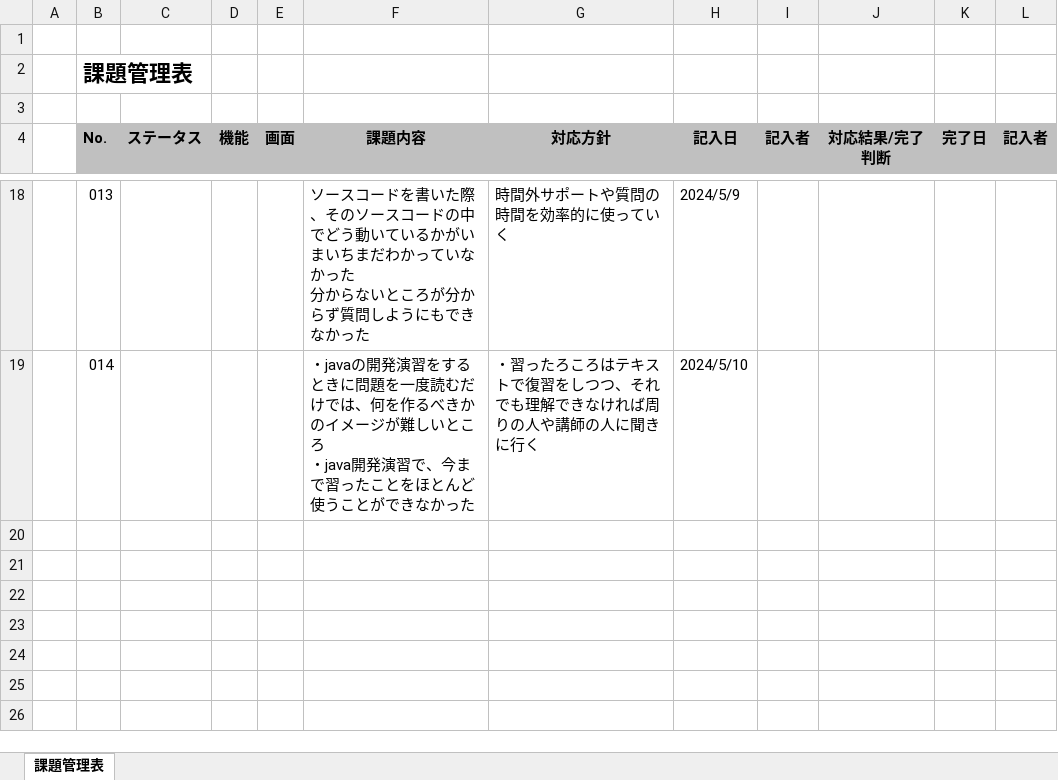
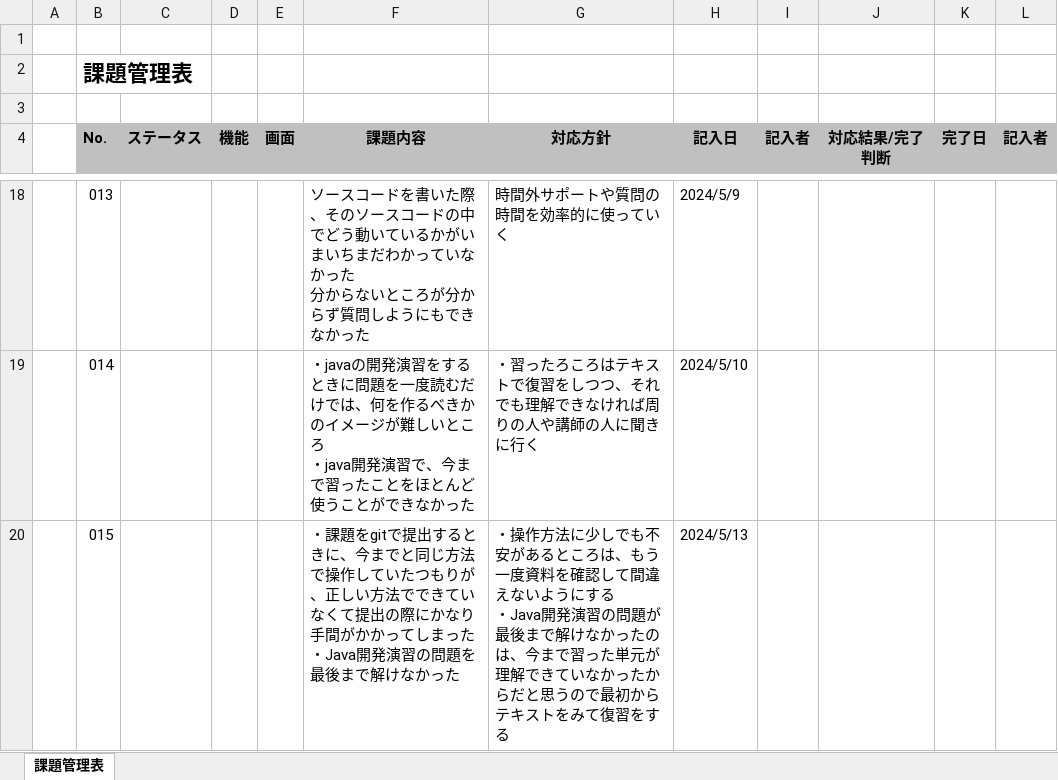
Before and after one commit to otareon/-documents, an Excel workbook: 07 ootareon 課題管理表.xlsx, sheet 課題管理表, drawn as a sheet; only a part is shown, gaps mark what is left out; values as stored, in another font and other column widths than the file's, no borders; ↵ is a line break in a cell; the diff names each change by its address in the sheet, - before the commit and + after, or states it on an @@ line.

```diff
--- a/07 ootareon 課題管理表.xlsx (sheet 課題管理表)
+++ b/07 ootareon 課題管理表.xlsx (sheet 課題管理表)
+row 20:  | 015 |  |  |  | ・課題をgitで提出するときに、今までと同じ方法で操作していたつもりが、正しい方法でできていなくて提出の際にかなり手間がかかってしまった ↵ ・Java開発演習の問題を最後まで解けなかった | ・操作方法に少しでも不安があるところは、もう一度資料を確認して間違えないようにする ↵ ・Java開発演習の問題が最後まで解けなかったのは、今まで習った単元が理解できていなかったからだと思うので最初からテキストをみて復習をする | 2024/5/13
```
Also changed, not shown: 07 ootareon 目標管理シート.xlsx.
